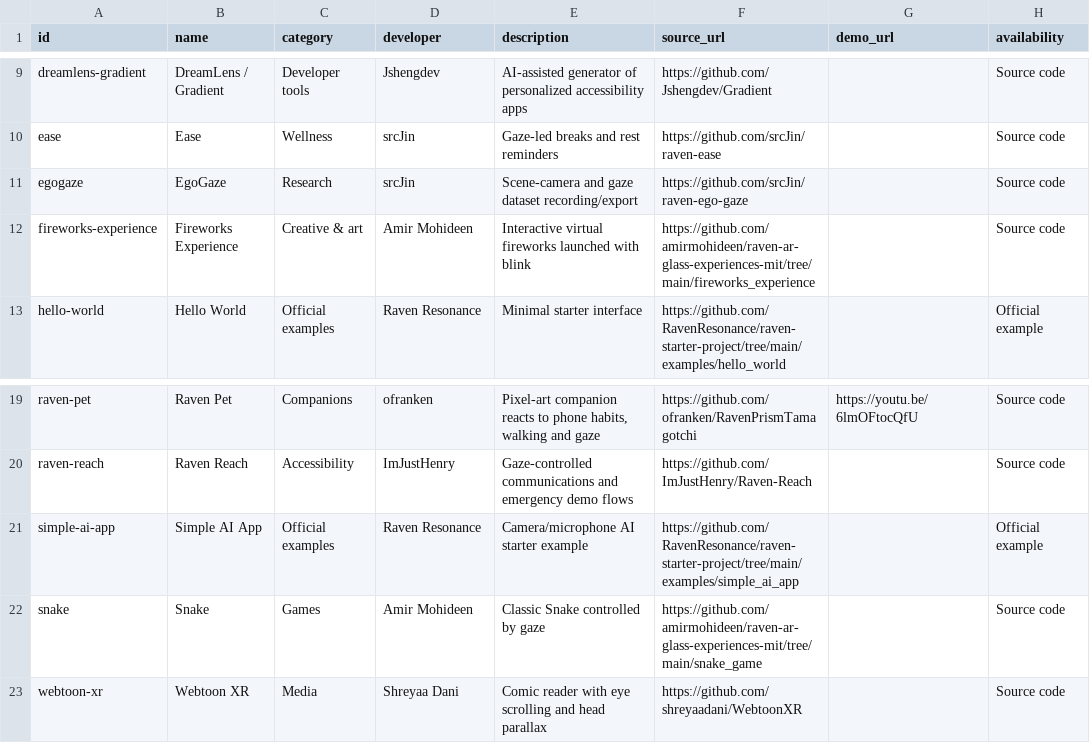
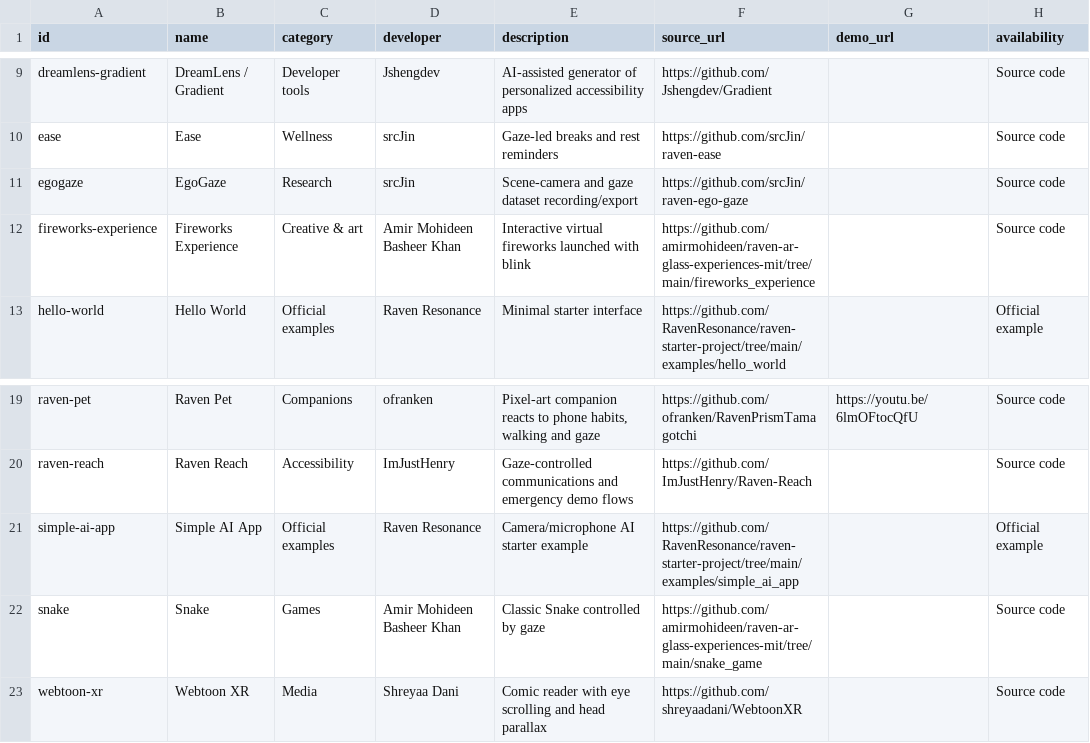
Before and after one commit to RBraga01/Raven_Prism-Community_App_Directory, a CSV file: data/apps.csv, drawn as a sheet; only a part is shown, gaps mark what is left out.

Commit message:
Correct Amir Mohideen Basheer Khan creator attribution
Update Fireworks Experience and Snake creator credit in the catalog and generated views.

```diff
--- a/data/apps.csv
+++ b/data/apps.csv
@@ -11,3 +11,3 @@
 "egogaze","EgoGaze","Research","srcJin","Scene-camera and gaze dataset recording/export","https://github.com/srcJin/raven-ego-gaze","","Source code"
-"fireworks-experience","Fireworks Experience","Creative & art","Amir Mohideen","Interactive virtual fireworks launched with blink","https://github.com/amirmohideen/raven-ar-glass-experiences-mit/tree/main/fireworks_experience","","Source code"
+"fireworks-experience","Fireworks Experience","Creative & art","Amir Mohideen Basheer Khan","Interactive virtual fireworks launched with blink","https://github.com/amirmohideen/raven-ar-glass-experiences-mit/tree/main/fireworks_experience","","Source code"
 "hello-world","Hello World","Official examples","Raven Resonance","Minimal starter interface","https://github.com/RavenResonance/raven-starter-project/tree/main/examples/hello_world","","Official example"
@@ -21,3 +21,3 @@
 "simple-ai-app","Simple AI App","Official examples","Raven Resonance","Camera/microphone AI starter example","https://github.com/RavenResonance/raven-starter-project/tree/main/examples/simple_ai_app","","Official example"
-"snake","Snake","Games","Amir Mohideen","Classic Snake controlled by gaze","https://github.com/amirmohideen/raven-ar-glass-experiences-mit/tree/main/snake_game","","Source code"
+"snake","Snake","Games","Amir Mohideen Basheer Khan","Classic Snake controlled by gaze","https://github.com/amirmohideen/raven-ar-glass-experiences-mit/tree/main/snake_game","","Source code"
 "webtoon-xr","Webtoon XR","Media","Shreyaa Dani","Comic reader with eye scrolling and head parallax","https://github.com/shreyaadani/WebtoonXR","","Source code"
```
Also changed, not shown: 3 other files.
